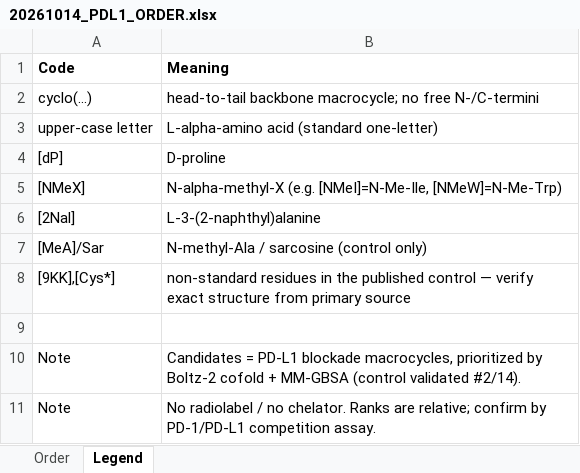
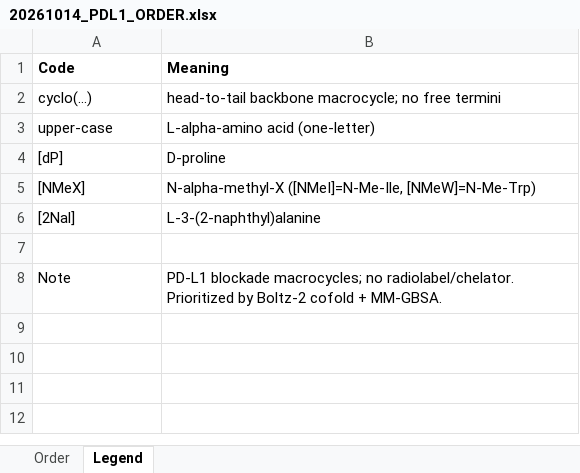
Before and after one commit to bioMate-AI/biomate-bioconductor-kb, an Excel workbook: docs/20261014_PDL1_ORDER.xlsx, sheet Legend, drawn as a sheet; values as stored, in another font and other column widths than the file's, no borders; removed rows and columns are numbered as before the commit, all else as after; the diff names each change by its address in the sheet, - before the commit and + after, or states it on an @@ line.

```diff
--- a/docs/20261014_PDL1_ORDER.xlsx (sheet Legend)
+++ b/docs/20261014_PDL1_ORDER.xlsx (sheet Legend)
-B2 (Meaning): …no free N-/C-termini
+B2 (Meaning): …no free termini
-row 3: upper-case letter | L-alpha-amino acid (standard one-letter)
+row 3: upper-case | L-alpha-amino acid (one-letter)
-B5 (Meaning): N-alpha-methyl-X (e.g. [NMeI]=N-Me-Ile, [NMeW]=N-Me-Trp)
+B5 (Meaning): N-alpha-methyl-X ([NMeI]=N-Me-Ile, [NMeW]=N-Me-Trp)
-row 7: [MeA]/Sar | N-methyl-Ala / sarcosine (control only)
-row 8: [9KK],[Cys*] | non-standard residues in the published control — verify exact structure from primary source
-B8 (Meaning): Candidates = PD-L1 blockade macrocycles, prioritized by Boltz-2 cofold + MM-GBSA (control validated #2/14).
+B8 (Meaning): PD-L1 blockade macrocycles; no radiolabel/chelator. Prioritized by Boltz-2 cofold + MM-GBSA.
-row 11: Note | No radiolabel / no chelator. Ranks are relative; confirm by PD-1/PD-L1 competition assay.
```
Also changed, not shown: sheet Order.
